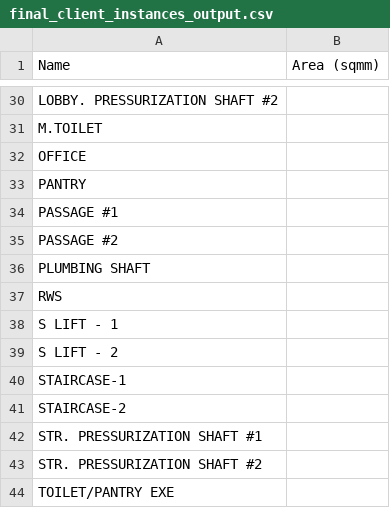
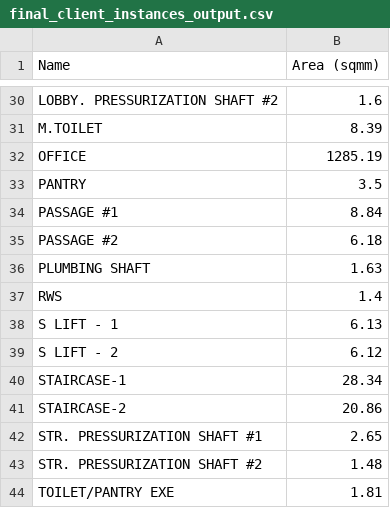
Before and after one commit to deepusdadiya/OCR-AutoCAD, a CSV file: outputs/final_client_instances_output.csv, drawn as a sheet; only a part is shown, gaps mark what is left out; the diff covers the shown part only; the diff names each change by its address in the sheet, - before the commit and + after, or states it on an @@ line.

```diff
--- a/outputs/final_client_instances_output.csv
+++ b/outputs/final_client_instances_output.csv
-B30 (Area (sqmm)): (empty)
+B30 (Area (sqmm)): 1.6
-B31 (Area (sqmm)): (empty)
+B31 (Area (sqmm)): 8.39
-B32 (Area (sqmm)): (empty)
+B32 (Area (sqmm)): 1285.19
-B33 (Area (sqmm)): (empty)
+B33 (Area (sqmm)): 3.5
-B34 (Area (sqmm)): (empty)
+B34 (Area (sqmm)): 8.84
-B35 (Area (sqmm)): (empty)
+B35 (Area (sqmm)): 6.18
-B36 (Area (sqmm)): (empty)
+B36 (Area (sqmm)): 1.63
-B37 (Area (sqmm)): (empty)
+B37 (Area (sqmm)): 1.4
-B38 (Area (sqmm)): (empty)
+B38 (Area (sqmm)): 6.13
-B39 (Area (sqmm)): (empty)
+B39 (Area (sqmm)): 6.12
-B40 (Area (sqmm)): (empty)
+B40 (Area (sqmm)): 28.34
-B41 (Area (sqmm)): (empty)
+B41 (Area (sqmm)): 20.86
-B42 (Area (sqmm)): (empty)
+B42 (Area (sqmm)): 2.65
-B43 (Area (sqmm)): (empty)
+B43 (Area (sqmm)): 1.48
-B44 (Area (sqmm)): (empty)
+B44 (Area (sqmm)): 1.81
```
Also changed, not shown: 25 edited cells elsewhere in this file, outputs/final_client_instances_output_debug.csv, 8 other files.
